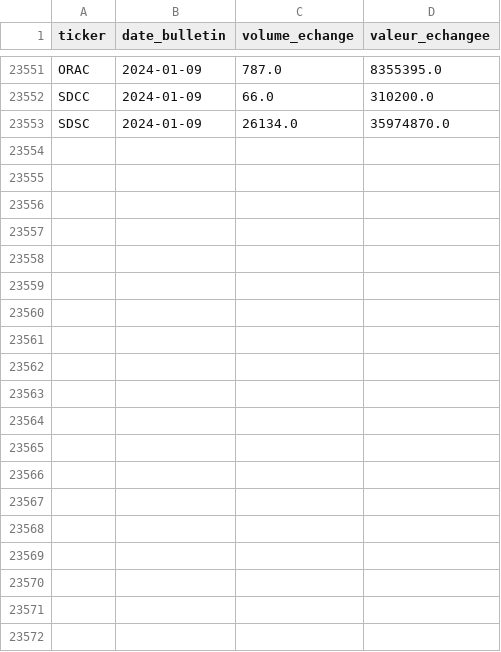
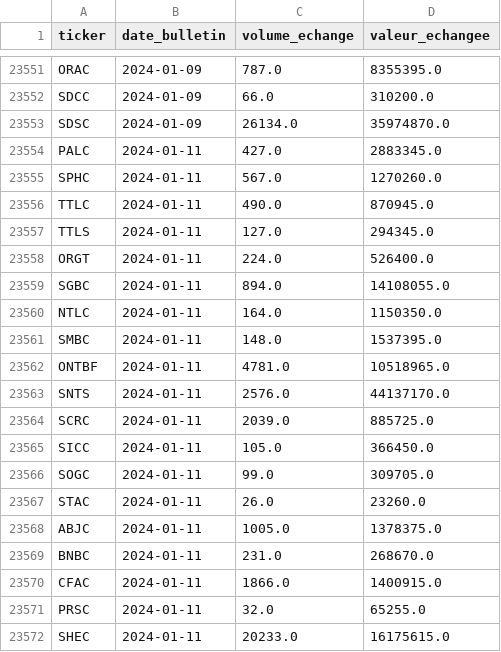
Before and after one commit to armelrosario-sys/brvm-data-pipeline, a CSV file: collecte/liquidite_quotidienne_historique.csv, drawn as a sheet; only a part is shown, gaps mark what is left out; the diff covers the shown part only; the diff names each change by its address in the sheet, - before the commit and + after, or states it on an @@ line.

```diff
--- a/collecte/liquidite_quotidienne_historique.csv
+++ b/collecte/liquidite_quotidienne_historique.csv
+row 23554: PALC | 2024-01-11 | 427.0 | 2883345.0
+row 23555: SPHC | 2024-01-11 | 567.0 | 1270260.0
+row 23556: TTLC | 2024-01-11 | 490.0 | 870945.0
+row 23557: TTLS | 2024-01-11 | 127.0 | 294345.0
+row 23558: ORGT | 2024-01-11 | 224.0 | 526400.0
+row 23559: SGBC | 2024-01-11 | 894.0 | 14108055.0
+row 23560: NTLC | 2024-01-11 | 164.0 | 1150350.0
+row 23561: SMBC | 2024-01-11 | 148.0 | 1537395.0
+row 23562: ONTBF | 2024-01-11 | 4781.0 | 10518965.0
+row 23563: SNTS | 2024-01-11 | 2576.0 | 44137170.0
+row 23564: SCRC | 2024-01-11 | 2039.0 | 885725.0
+row 23565: SICC | 2024-01-11 | 105.0 | 366450.0
+row 23566: SOGC | 2024-01-11 | 99.0 | 309705.0
+row 23567: STAC | 2024-01-11 | 26.0 | 23260.0
+row 23568: ABJC | 2024-01-11 | 1005.0 | 1378375.0
+row 23569: BNBC | 2024-01-11 | 231.0 | 268670.0
+row 23570: CFAC | 2024-01-11 | 1866.0 | 1400915.0
+row 23571: PRSC | 2024-01-11 | 32.0 | 65255.0
+row 23572: SHEC | 2024-01-11 | 20233.0 | 16175615.0
```
Also changed, not shown: 24 added rows elsewhere in this file, 1 other file.
